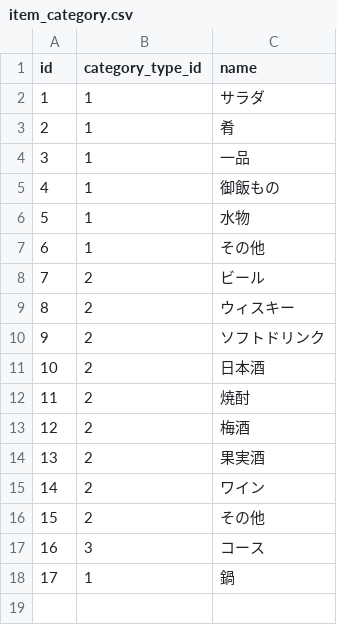
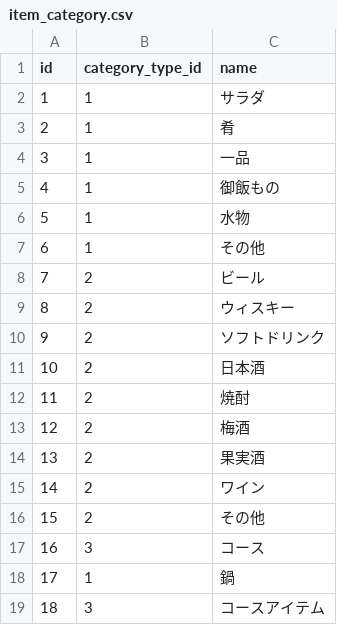
Before and after one commit to tarao1006/kakure-handy, a CSV file: dataset/csv/item_category.csv, drawn as a sheet.

```diff
--- a/dataset/csv/item_category.csv
+++ b/dataset/csv/item_category.csv
@@ -18 +18,2 @@ id,category_type_id,name
 17,1,鍋
+18,3,コースアイテム
```
Also changed, not shown: dataset/csv/course_item.csv, dataset/csv/menu_item.csv, 18 other files.
